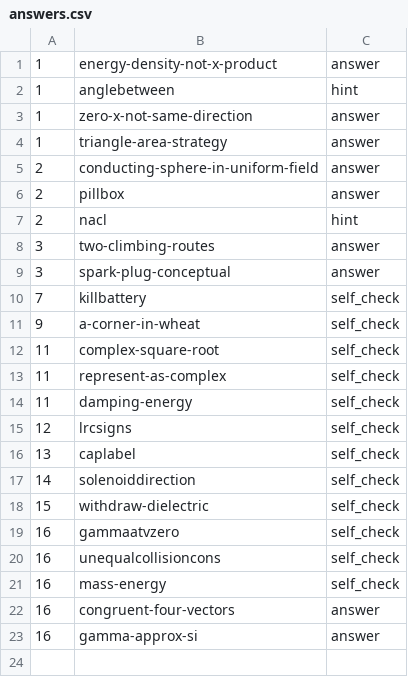
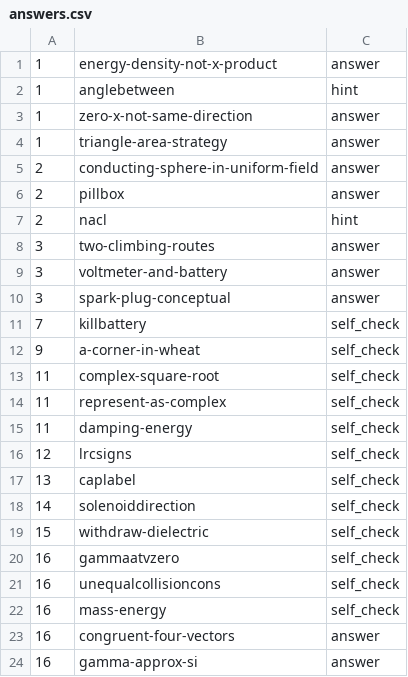
Before and after one commit to bcrowell/lm, a CSV file: fac/answers.csv, drawn as a sheet; the diff names each change by its address in the sheet, - before the commit and + after, or states it on an @@ line.

```diff
--- a/fac/answers.csv
+++ b/fac/answers.csv
+row 9: 3 | voltmeter-and-battery | answer
```
Also changed, not shown: data/per_book/fac_problems.csv, data/problems.csv, 9 other files.
